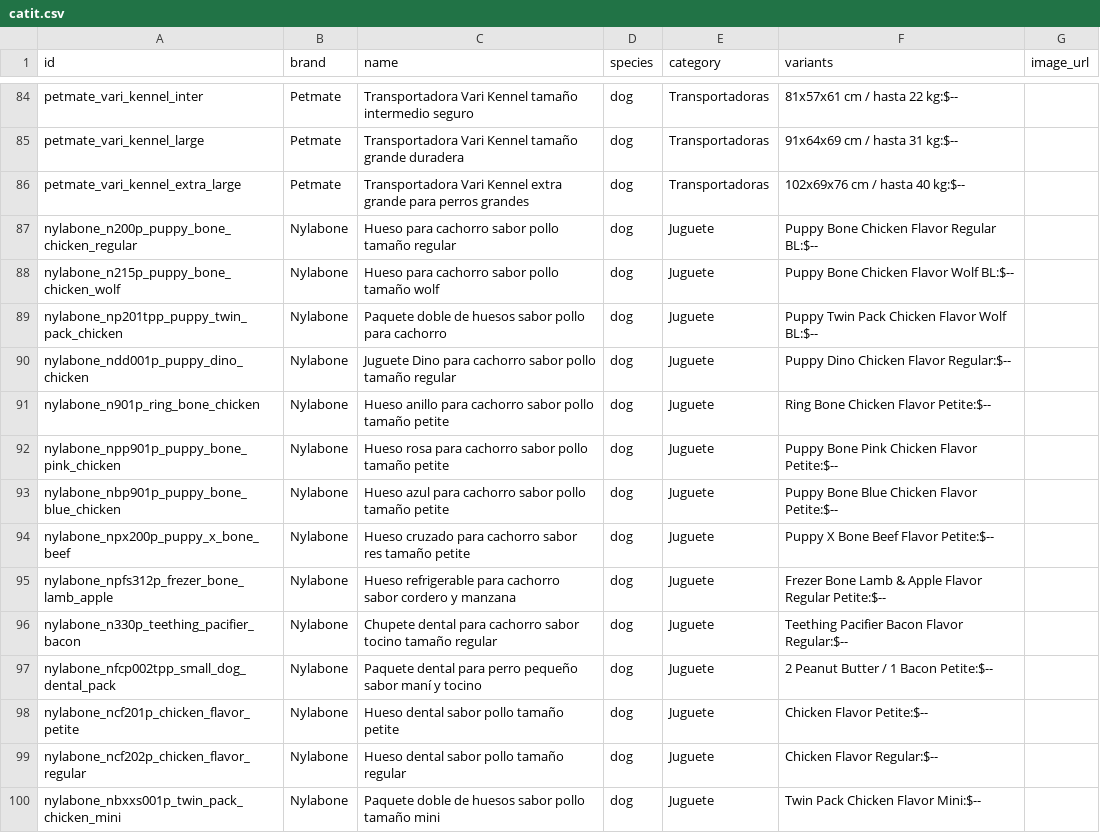
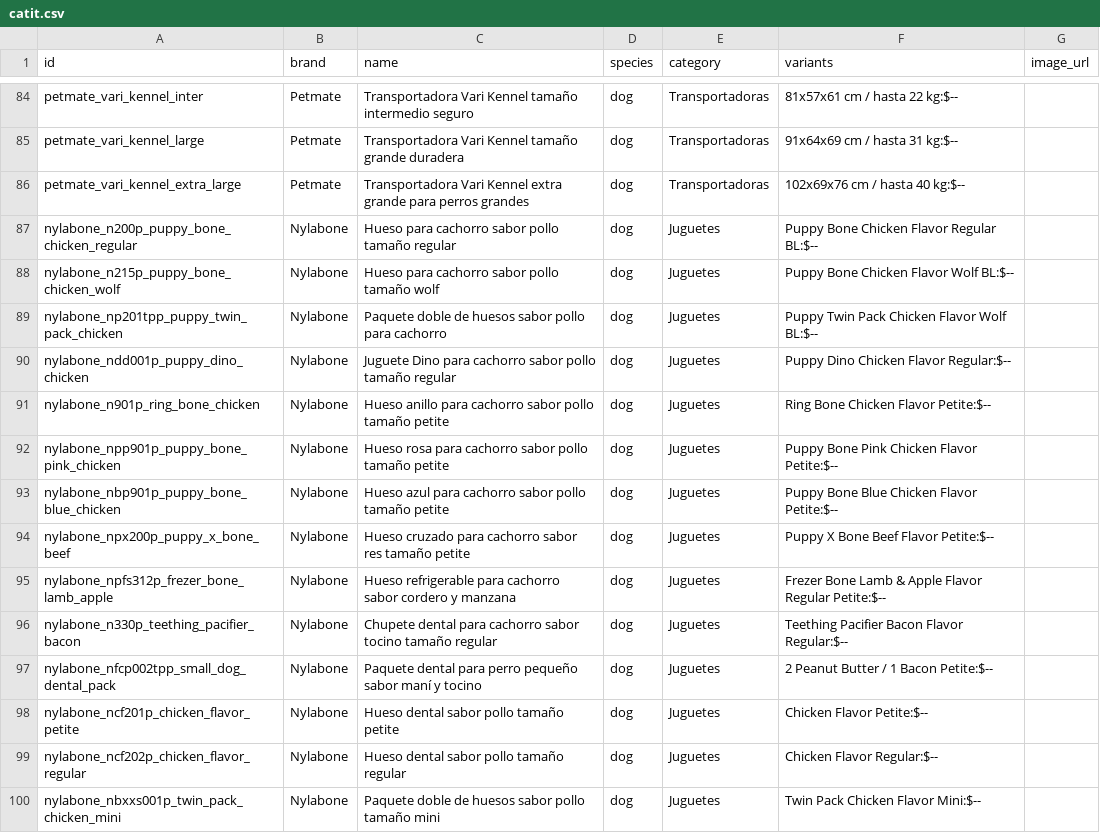
Before and after one commit to renanchavezavila/amicotti-web, a CSV file: amicotti_mvp_site/data/catit.csv, drawn as a sheet; only a part is shown, gaps mark what is left out; the diff covers the shown part only.

Commit message:
Update catit.csv

```diff
--- a/amicotti_mvp_site/data/catit.csv
+++ b/amicotti_mvp_site/data/catit.csv
@@ -86,15 +86,15 @@ petmate_vari_kennel_large,Petmate,Transportadora Vari Kennel tamaño grande dura
 petmate_vari_kennel_extra_large,Petmate,Transportadora Vari Kennel extra grande para perros grandes,dog,Transportadoras,102x69x76 cm / hasta 40 kg:$--,
-nylabone_n200p_puppy_bone_chicken_regular,Nylabone,Hueso para cachorro sabor pollo tamaño regular,dog,Juguete,Puppy Bone Chicken Flavor Regular BL:$--,
-nylabone_n215p_puppy_bone_chicken_wolf,Nylabone,Hueso para cachorro sabor pollo tamaño wolf,dog,Juguete,Puppy Bone Chicken Flavor Wolf BL:$--,
-nylabone_np201tpp_puppy_twin_pack_chicken,Nylabone,Paquete doble de huesos sabor pollo para cachorro,dog,Juguete,Puppy Twin Pack Chicken Flavor Wolf BL:$--,
-nylabone_ndd001p_puppy_dino_chicken,Nylabone,Juguete Dino para cachorro sabor pollo tamaño regular,dog,Juguete,Puppy Dino Chicken Flavor Regular:$--,
-nylabone_n901p_ring_bone_chicken,Nylabone,Hueso anillo para cachorro sabor pollo tamaño petite,dog,Juguete,Ring Bone Chicken Flavor Petite:$--,
-nylabone_npp901p_puppy_bone_pink_chicken,Nylabone,Hueso rosa para cachorro sabor pollo tamaño petite,dog,Juguete,Puppy Bone Pink Chicken Flavor Petite:$--,
-nylabone_nbp901p_puppy_bone_blue_chicken,Nylabone,Hueso azul para cachorro sabor pollo tamaño petite,dog,Juguete,Puppy Bone Blue Chicken Flavor Petite:$--,
-nylabone_npx200p_puppy_x_bone_beef,Nylabone,Hueso cruzado para cachorro sabor res tamaño petite,dog,Juguete,Puppy X Bone Beef Flavor Petite:$--,
-nylabone_npfs312p_frezer_bone_lamb_apple,Nylabone,Hueso refrigerable para cachorro sabor cordero y manzana,dog,Juguete,Frezer Bone Lamb & Apple Flavor Regular Petite:$--,
-nylabone_n330p_teething_pacifier_bacon,Nylabone,Chupete dental para cachorro sabor tocino tamaño regular,dog,Juguete,Teething Pacifier Bacon Flavor Regular:$--,
-nylabone_nfcp002tpp_small_dog_dental_pack,Nylabone,Paquete dental para perro pequeño sabor maní y tocino,dog,Juguete,2 Peanut Butter / 1 Bacon Petite:$--,
-nylabone_ncf201p_chicken_flavor_petite,Nylabone,Hueso dental sabor pollo tamaño petite,dog,Juguete,Chicken Flavor Petite:$--,
-nylabone_ncf202p_chicken_flavor_regular,Nylabone,Hueso dental sabor pollo tamaño regular,dog,Juguete,Chicken Flavor Regular:$--,
-nylabone_nbxxs001p_twin_pack_chicken_mini,Nylabone,Paquete doble de huesos sabor pollo tamaño mini,dog,Juguete,Twin Pack Chicken Flavor Mini:$--,
+nylabone_n200p_puppy_bone_chicken_regular,Nylabone,Hueso para cachorro sabor pollo tamaño regular,dog,Juguetes,Puppy Bone Chicken Flavor Regular BL:$--,
+nylabone_n215p_puppy_bone_chicken_wolf,Nylabone,Hueso para cachorro sabor pollo tamaño wolf,dog,Juguetes,Puppy Bone Chicken Flavor Wolf BL:$--,
+nylabone_np201tpp_puppy_twin_pack_chicken,Nylabone,Paquete doble de huesos sabor pollo para cachorro,dog,Juguetes,Puppy Twin Pack Chicken Flavor Wolf BL:$--,
+nylabone_ndd001p_puppy_dino_chicken,Nylabone,Juguete Dino para cachorro sabor pollo tamaño regular,dog,Juguetes,Puppy Dino Chicken Flavor Regular:$--,
+nylabone_n901p_ring_bone_chicken,Nylabone,Hueso anillo para cachorro sabor pollo tamaño petite,dog,Juguetes,Ring Bone Chicken Flavor Petite:$--,
+nylabone_npp901p_puppy_bone_pink_chicken,Nylabone,Hueso rosa para cachorro sabor pollo tamaño petite,dog,Juguetes,Puppy Bone Pink Chicken Flavor Petite:$--,
+nylabone_nbp901p_puppy_bone_blue_chicken,Nylabone,Hueso azul para cachorro sabor pollo tamaño petite,dog,Juguetes,Puppy Bone Blue Chicken Flavor Petite:$--,
+nylabone_npx200p_puppy_x_bone_beef,Nylabone,Hueso cruzado para cachorro sabor res tamaño petite,dog,Juguetes,Puppy X Bone Beef Flavor Petite:$--,
+nylabone_npfs312p_frezer_bone_lamb_apple,Nylabone,Hueso refrigerable para cachorro sabor cordero y manzana,dog,Juguetes,Frezer Bone Lamb & Apple Flavor Regular Petite:$--,
+nylabone_n330p_teething_pacifier_bacon,Nylabone,Chupete dental para cachorro sabor tocino tamaño regular,dog,Juguetes,Teething Pacifier Bacon Flavor Regular:$--,
+nylabone_nfcp002tpp_small_dog_dental_pack,Nylabone,Paquete dental para perro pequeño sabor maní y tocino,dog,Juguetes,2 Peanut Butter / 1 Bacon Petite:$--,
+nylabone_ncf201p_chicken_flavor_petite,Nylabone,Hueso dental sabor pollo tamaño petite,dog,Juguetes,Chicken Flavor Petite:$--,
+nylabone_ncf202p_chicken_flavor_regular,Nylabone,Hueso dental sabor pollo tamaño regular,dog,Juguetes,Chicken Flavor Regular:$--,
+nylabone_nbxxs001p_twin_pack_chicken_mini,Nylabone,Paquete doble de huesos sabor pollo tamaño mini,dog,Juguetes,Twin Pack Chicken Flavor Mini:$--,
```
Also changed, not shown: 47 edited cells elsewhere in this file.
